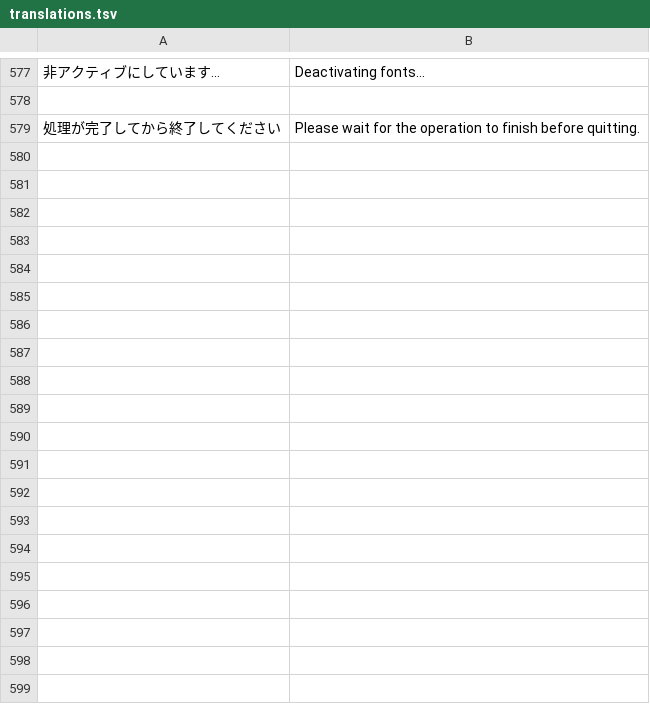
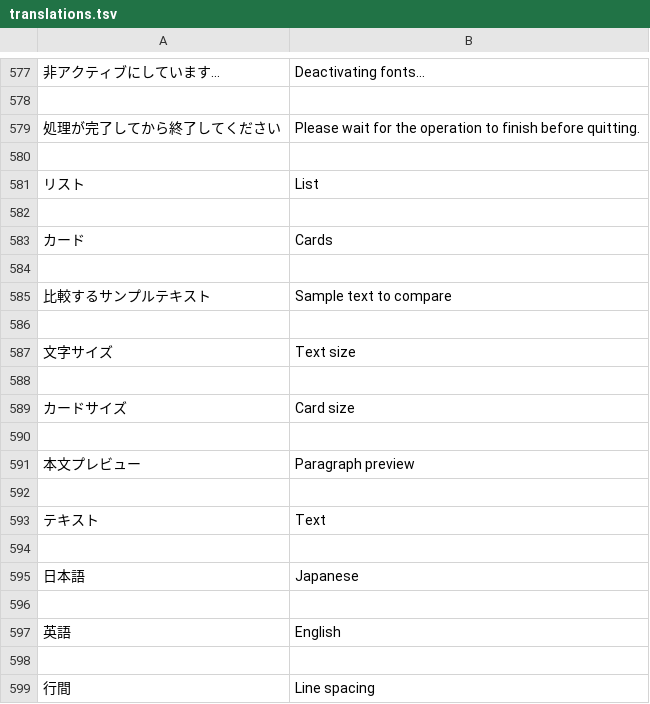
Before and after one commit to swwwitch/macos-apps, a TSV file: NotMyType/Tools/translations.tsv, drawn as a sheet; only a part is shown, gaps mark what is left out; the diff covers the shown part only; the diff names each change by its address in the sheet, - before the commit and + after, or states it on an @@ line.

Commit message:
NotMyType: add card previews and refine sidebar interactions

```diff
--- a/NotMyType/Tools/translations.tsv
+++ b/NotMyType/Tools/translations.tsv
+row 580: (empty)
+row 581: リスト | List
+row 582: (empty)
+row 583: カード | Cards
+row 584: (empty)
+row 585: 比較するサンプルテキスト | Sample text to compare
+row 586: (empty)
+row 587: 文字サイズ | Text size
+row 588: (empty)
+row 589: カードサイズ | Card size
+row 590: (empty)
+row 591: 本文プレビュー | Paragraph preview
+row 592: (empty)
+row 593: テキスト | Text
+row 594: (empty)
+row 595: 日本語 | Japanese
+row 596: (empty)
+row 597: 英語 | English
+row 598: (empty)
+row 599: 行間 | Line spacing
```
Also changed, not shown: 18 added rows elsewhere in this file, 29 other files.
